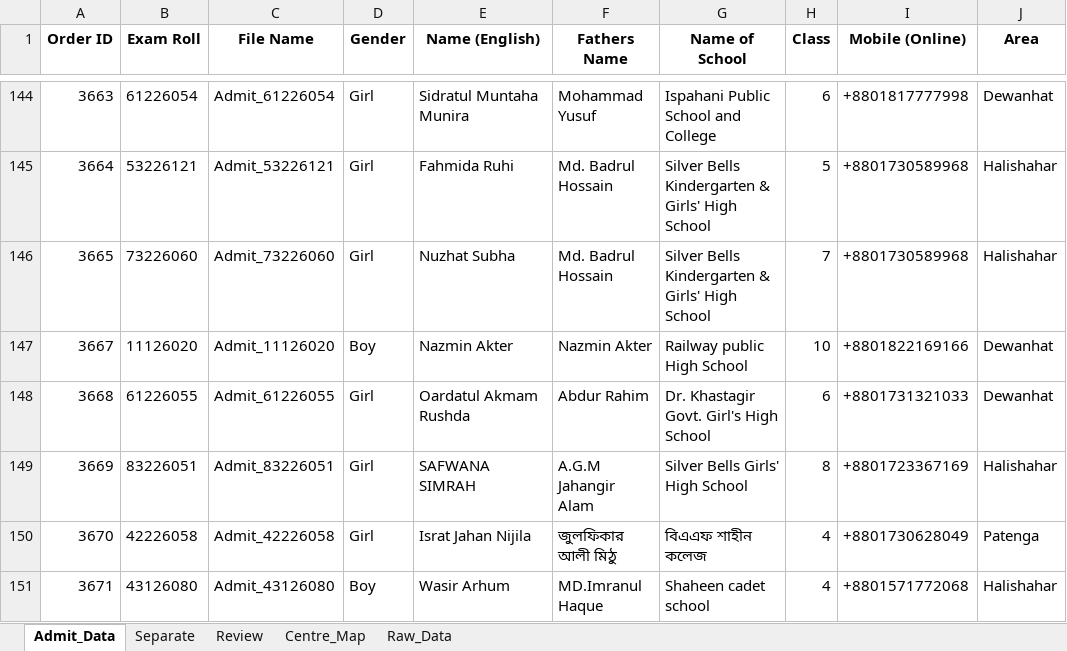
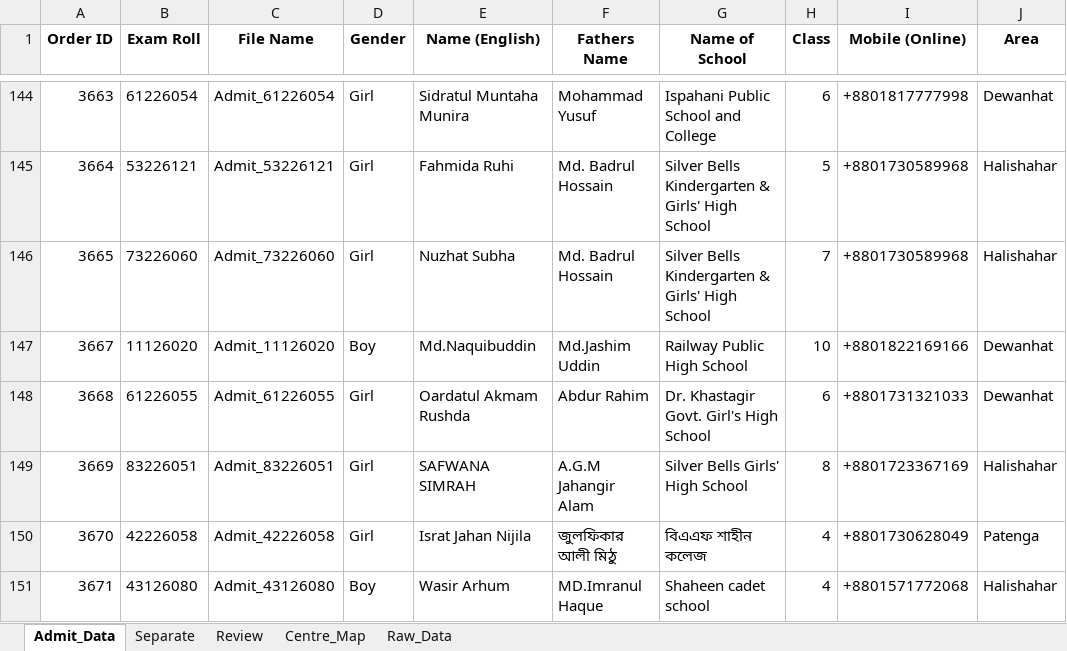
Before and after one commit to mahiiabdullah/Ankur_Admit_Card_Generation, an Excel workbook: Admit_Card_Data_2026.xlsx, sheet Admit_Data, drawn as a sheet; only a part is shown, gaps mark what is left out; values as stored, in another font and other column widths than the file's, no borders; the diff names each change by its address in the sheet, - before the commit and + after, or states it on an @@ line.

```diff
--- a/Admit_Card_Data_2026.xlsx (sheet Admit_Data)
+++ b/Admit_Card_Data_2026.xlsx (sheet Admit_Data)
-E147 (Name (English)): Nazmin Akter
+E147 (Name (English)): Md.Naquibuddin
-F147 (Fathers Name): Nazmin Akter
+F147 (Fathers Name): Md.Jashim Uddin
-G147 (Name of School): Railway public High School
+G147 (Name of School): Railway Public High School
```
Also changed, not shown: sheet Review, 4 other files.
